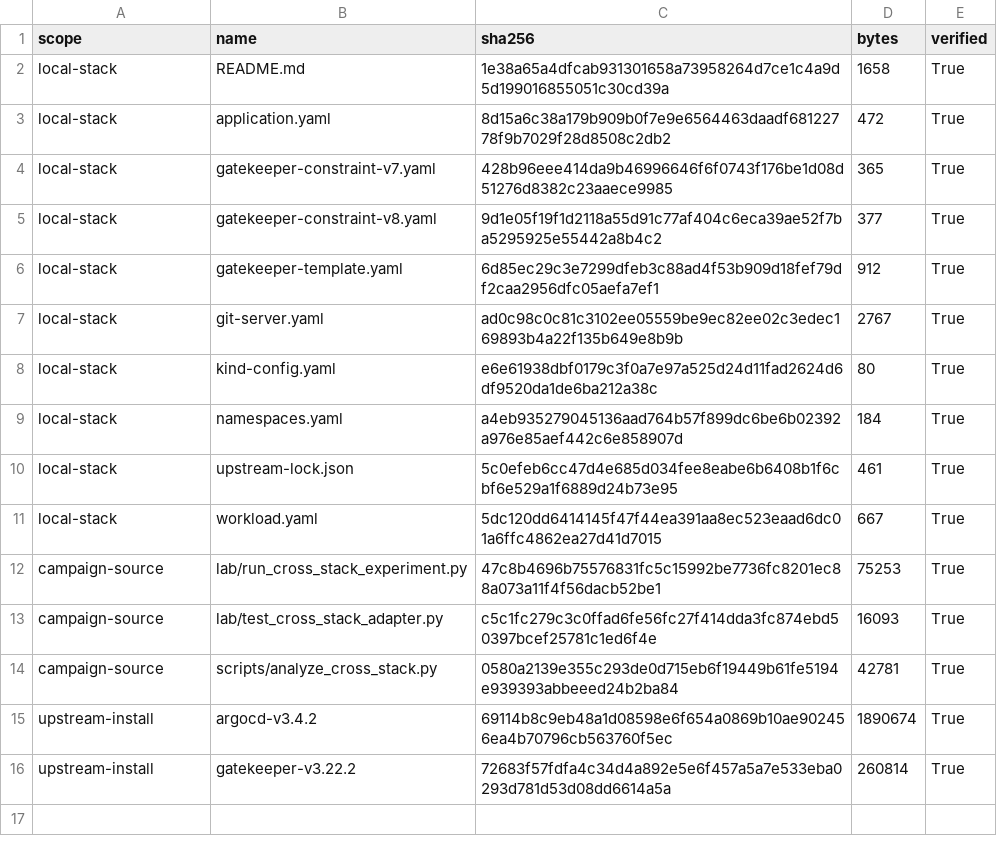
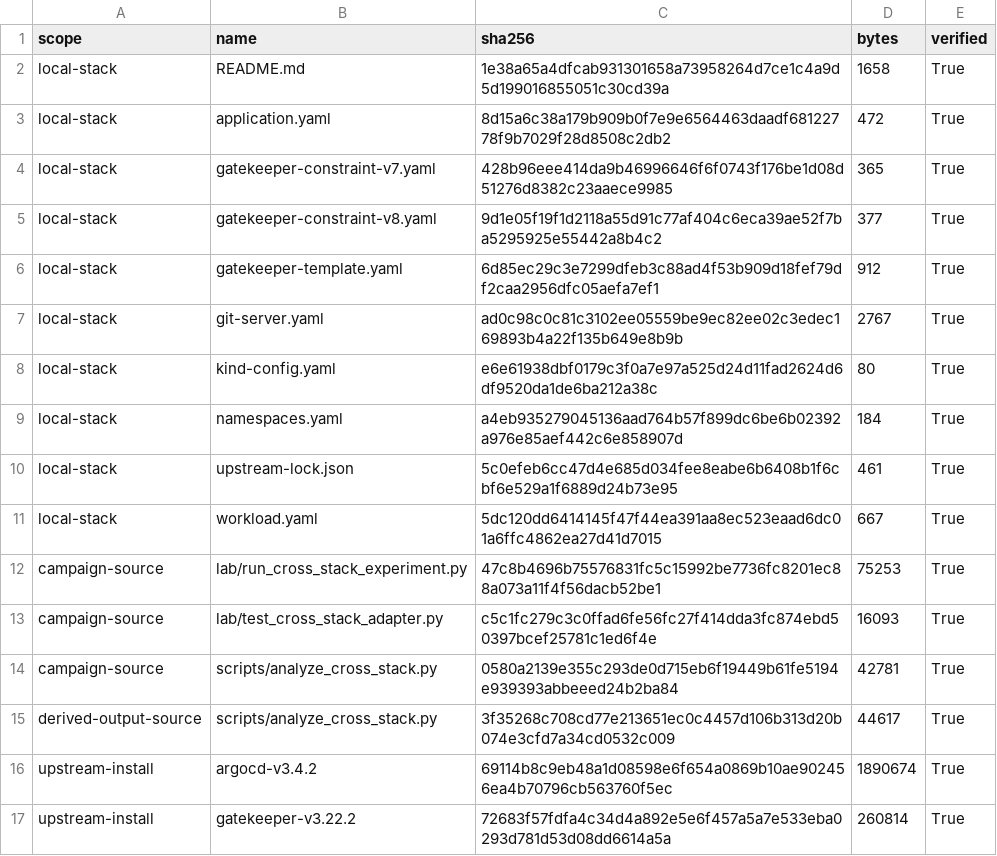
Before and after one commit to obedebessa/governance-drift, a CSV file: lab/results_cross_stack/manifest_checksums.csv, drawn as a sheet.

```diff
--- a/lab/results_cross_stack/manifest_checksums.csv
+++ b/lab/results_cross_stack/manifest_checksums.csv
@@ -14,2 +14,3 @@ campaign-source,lab/test_cross_stack_adapter.py,c5c1fc279c3c0ffad6fe56fc27f414dd
 campaign-source,scripts/analyze_cross_stack.py,0580a2139e355c293de0d715eb6f19449b61fe5194e939393abbeeed24b2ba84,42781,True
+derived-output-source,scripts/analyze_cross_stack.py,3f35268c708cd77e213651ec0c4457d106b313d20b074e3cfd7a34cd0532c009,44617,True
 upstream-install,argocd-v3.4.2,69114b8c9eb48a1d08598e6f654a0869b10ae902456ea4b70796cb563760f5ec,1890674,True
```
Also changed, not shown: lab/results_cross_stack/cross_stack_observations.csv, lab/results_cross_stack/cross_stack_profile_summary.csv, 45 other files.
